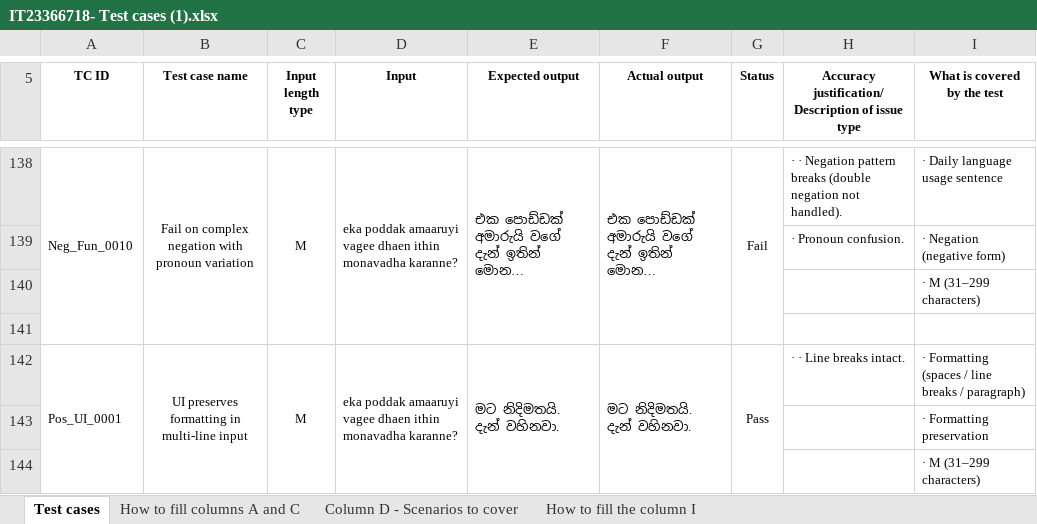
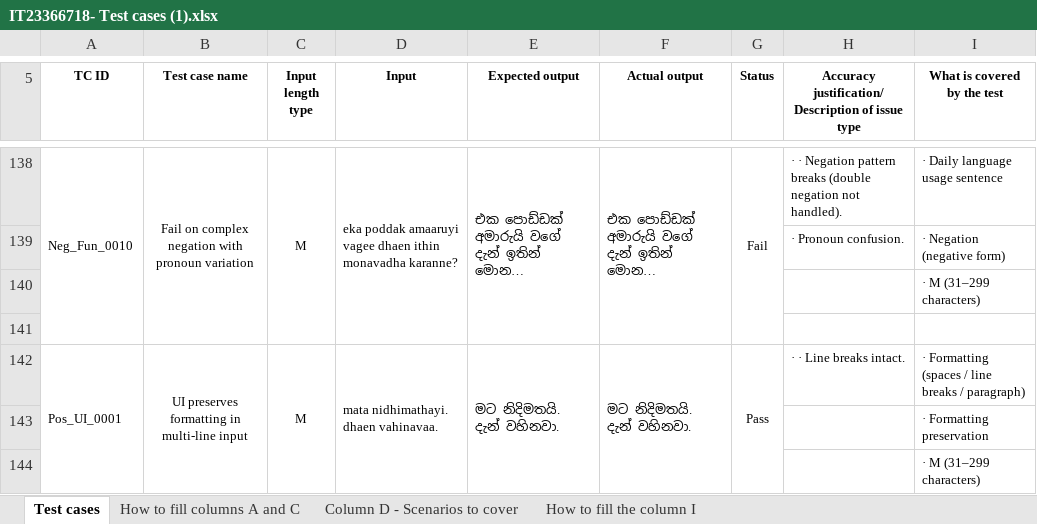
Before and after one commit to amanda2001-klank/IT23366718, an Excel workbook: IT23366718- Test cases (1).xlsx, sheet Test cases, drawn as a sheet; only a part is shown, gaps mark what is left out; long unchanged cells end in …; values as stored, in another font and other column widths than the file's, no borders; ↵ is a line break in a cell; the diff names each change by its address in the sheet, - before the commit and + after, or states it on an @@ line.

Commit message:
Add all test scripts, config, and Excel file

```diff
--- a/IT23366718- Test cases (1).xlsx (sheet Test cases)
+++ b/IT23366718- Test cases (1).xlsx (sheet Test cases)
-D142 (Input): eka poddak amaaruyi vagee dhaen ithin monavadha karanne?
+D142 (Input): mata nidhimathayi. ↵ dhaen vahinavaa.
```
Also changed, not shown: 3 other files.
